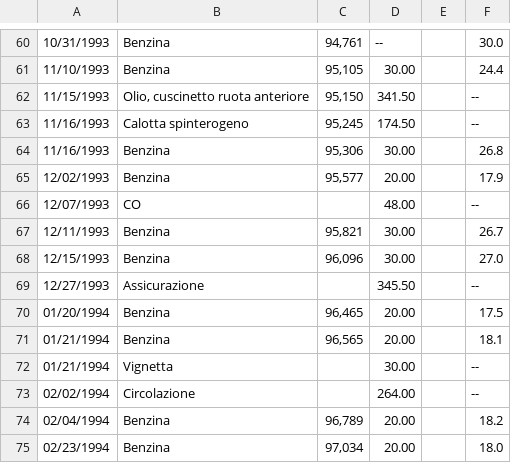
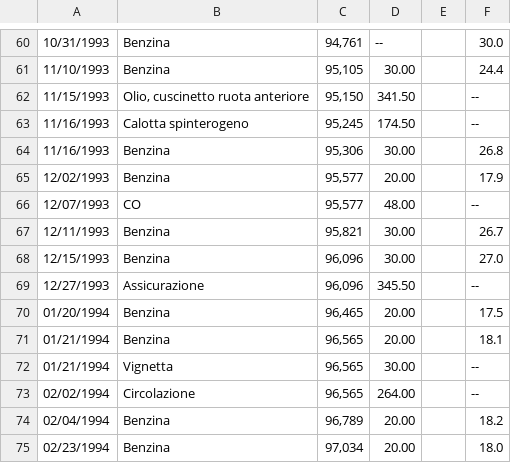
Before and after one commit to rbolliger/otokou, a CSV file: website/data/franz/peugeot.csv, drawn as a sheet; only a part is shown, gaps mark what is left out.

```diff
--- a/website/data/franz/peugeot.csv
+++ b/website/data/franz/peugeot.csv
@@ -65,10 +65,10 @@
 12/02/1993,"Benzina","95,577",20.00,,17.9,,,
-12/07/1993,"CO",,48.00,," --",,,
+12/07/1993,"CO","95,577",48.00,," --",,,
 12/11/1993,"Benzina","95,821",30.00,,26.7,,,
 12/15/1993,"Benzina","96,096",30.00,,27.0,,,
-12/27/1993,"Assicurazione",,345.50,," --",,,
+12/27/1993,"Assicurazione","96,096",345.50,," --",,,
 01/20/1994,"Benzina","96,465",20.00,,17.5,,,
 01/21/1994,"Benzina","96,565",20.00,,18.1,,,
-01/21/1994,"Vignetta",,30.00,," --",,,
-02/02/1994,"Circolazione",,264.00,," --",,,
+01/21/1994,"Vignetta","96,565",30.00,," --",,,
+02/02/1994,"Circolazione","96,565",264.00,," --",,,
 02/04/1994,"Benzina","96,789",20.00,,18.2,,,
```
Also changed, not shown: 2 other files.
